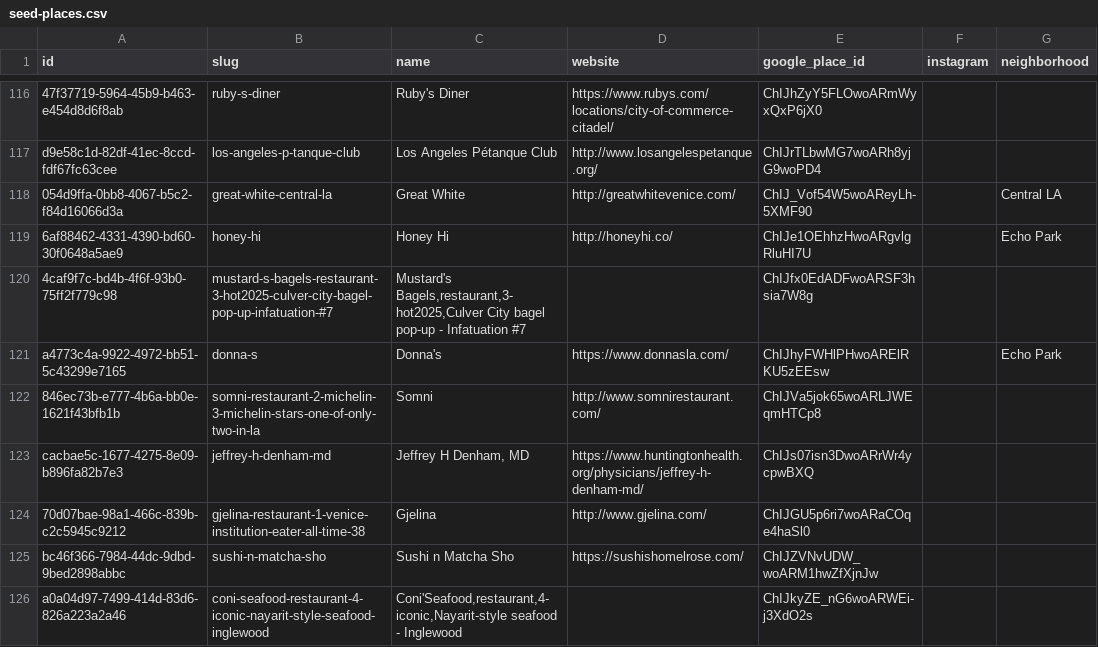
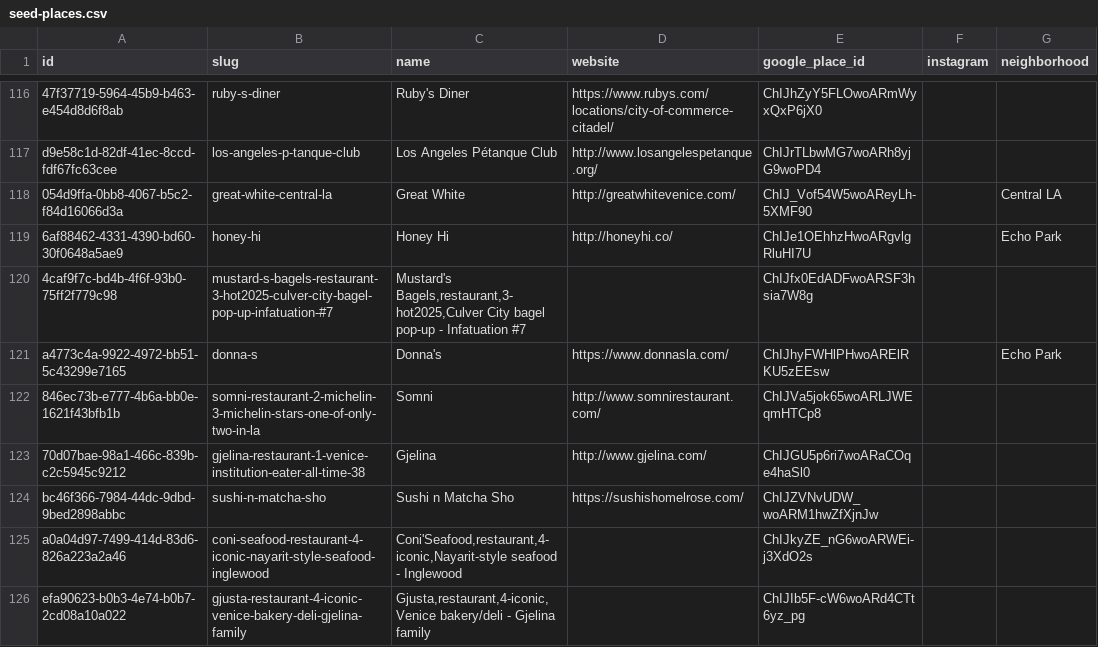
Before and after one commit to BobbyC100/saikomaps, a CSV file: data/exports/seed-places.csv, drawn as a sheet; only a part is shown, gaps mark what is left out; the shorter side is filled out with more unchanged rows.

```diff
--- a/data/exports/seed-places.csv
+++ b/data/exports/seed-places.csv
@@ -122,3 +122,2 @@ a4773c4a-9922-4972-bb51-5c43299e7165,donna-s,Donna's,https://www.donnasla.com/,C
 846ec73b-e777-4b6a-bb0e-1621f43bfb1b,somni-restaurant-2-michelin-3-michelin-stars-one-of-only-two-in-la,Somni,http://www.somnirestaurant.com/,ChIJVa5jok65woARLJWEqmHTCp8,,
-cacbae5c-1677-4275-8e09-b896fa82b7e3,jeffrey-h-denham-md,"Jeffrey H Denham, MD",https://www.huntingtonhealth.org/physicians/jeffrey-h-denham-md/,ChIJs07isn3DwoARrWr4ycpwBXQ,,
 70d07bae-98a1-466c-839b-c2c5945c9212,gjelina-restaurant-1-venice-institution-eater-all-time-38,Gjelina,http://www.gjelina.com/,ChIJGU5p6ri7woARaCOqe4haSl0,,
```
Also changed, not shown: data/cold-storage/entity_resurrection_spine.csv, 5 other files.
